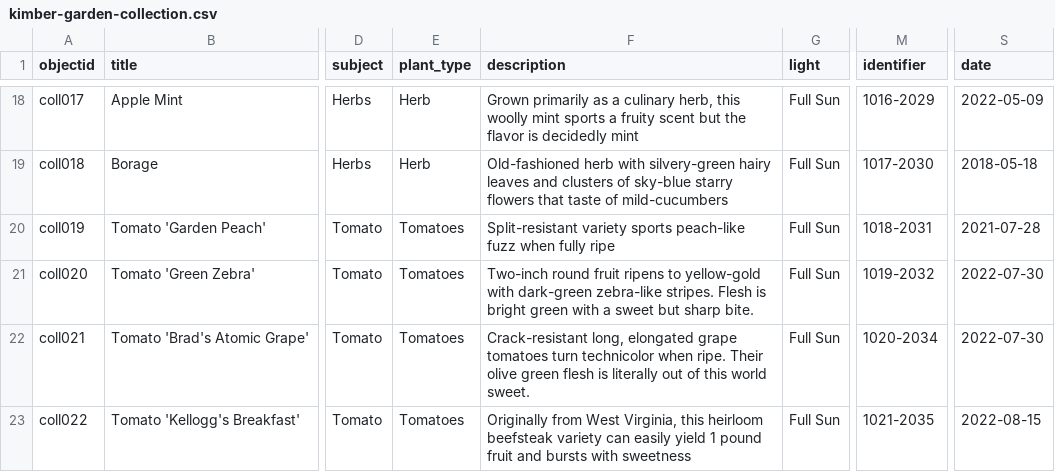
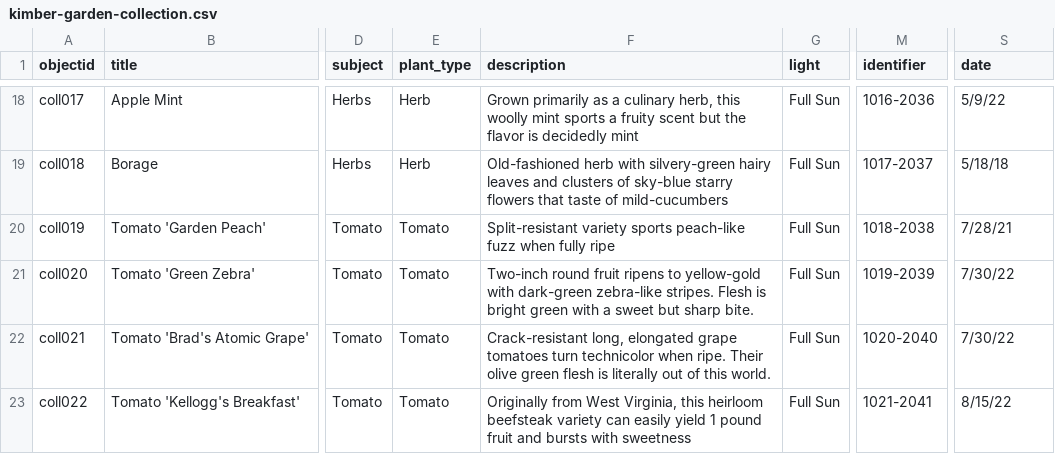
Before and after one commit to tkhook/kimber-garden-collection, a CSV file: _data/kimber-garden-collection.csv, drawn as a sheet; only a part is shown, gaps mark what is left out; the diff covers the shown part only; the diff names each change by its address in the sheet, - before the commit and + after, or states it on an @@ line.

```diff
--- a/_data/kimber-garden-collection.csv
+++ b/_data/kimber-garden-collection.csv
-M18 (identifier): 1016-2029
+M18 (identifier): 1016-2036
-S18 (date): 2022-05-09
+S18 (date): 5/9/22
-M19 (identifier): 1017-2030
+M19 (identifier): 1017-2037
-S19 (date): 2018-05-18
+S19 (date): 5/18/18
-E20:E23 (plant_type): Tomatoes
+E20:E23 (plant_type): Tomato
-M20 (identifier): 1018-2031
+M20 (identifier): 1018-2038
-S20 (date): 2021-07-28
+S20 (date): 7/28/21
-M21 (identifier): 1019-2032
+M21 (identifier): 1019-2039
-S21:S22 (date): 2022-07-30
+S21:S22 (date): 7/30/22
-F22 (description): …of this world sweet.
+F22 (description): …of this world.
-M22 (identifier): 1020-2034
+M22 (identifier): 1020-2040
-M23 (identifier): 1021-2035
+M23 (identifier): 1021-2041
-S23 (date): 2022-08-15
+S23 (date): 8/15/22
```
Also changed, not shown: 33 edited cells elsewhere in this file.
